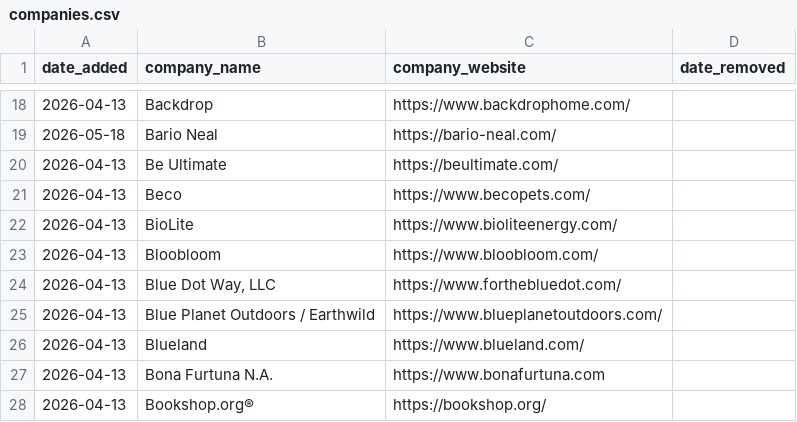
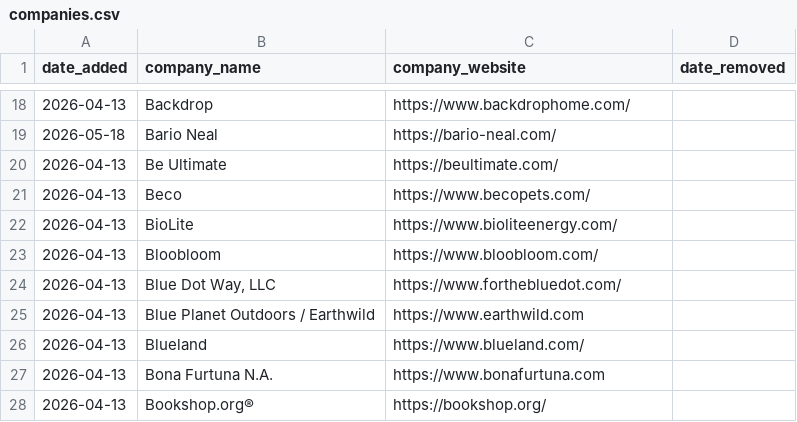
Before and after one commit to ldeso/scraping-tcl, a CSV file: companies.csv, drawn as a sheet; only a part is shown, gaps mark what is left out.

```diff
--- a/companies.csv
+++ b/companies.csv
@@ -24,3 +24,3 @@ date_added,company_name,company_website,date_removed
 2026-04-13,"Blue Dot Way, LLC",https://www.forthebluedot.com/,
-2026-04-13,Blue Planet Outdoors / Earthwild,https://www.blueplanetoutdoors.com/,
+2026-04-13,Blue Planet Outdoors / Earthwild,https://www.earthwild.com,
 2026-04-13,Blueland,https://www.blueland.com/,
```
